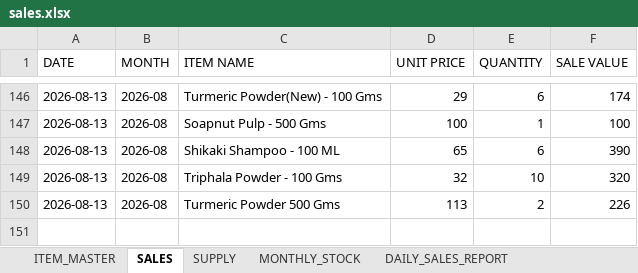
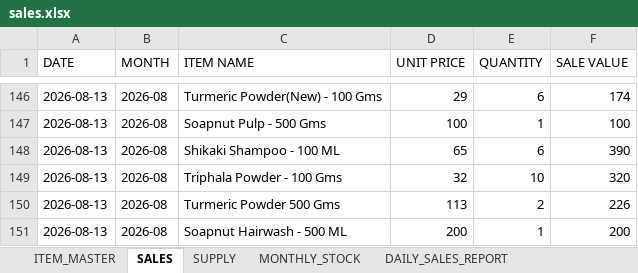
Before and after one commit to suryasai693-lang/daily_sales_website, an Excel workbook: data/sales.xlsx, sheet SALES, drawn as a sheet; only a part is shown, gaps mark what is left out; values as stored, in another font and other column widths than the file's, no borders; the diff names each change by its address in the sheet, - before the commit and + after, or states it on an @@ line.

Commit message:
Update sales.xlsx from DailyStock

```diff
--- a/data/sales.xlsx (sheet SALES)
+++ b/data/sales.xlsx (sheet SALES)
+row 151: 2026-08-13 | 2026-08 | Soapnut Hairwash - 500 ML | 200 | 1 | 200
```
Also changed, not shown: sheet DAILY_SALES_REPORT, sheet MONTHLY_STOCK.
